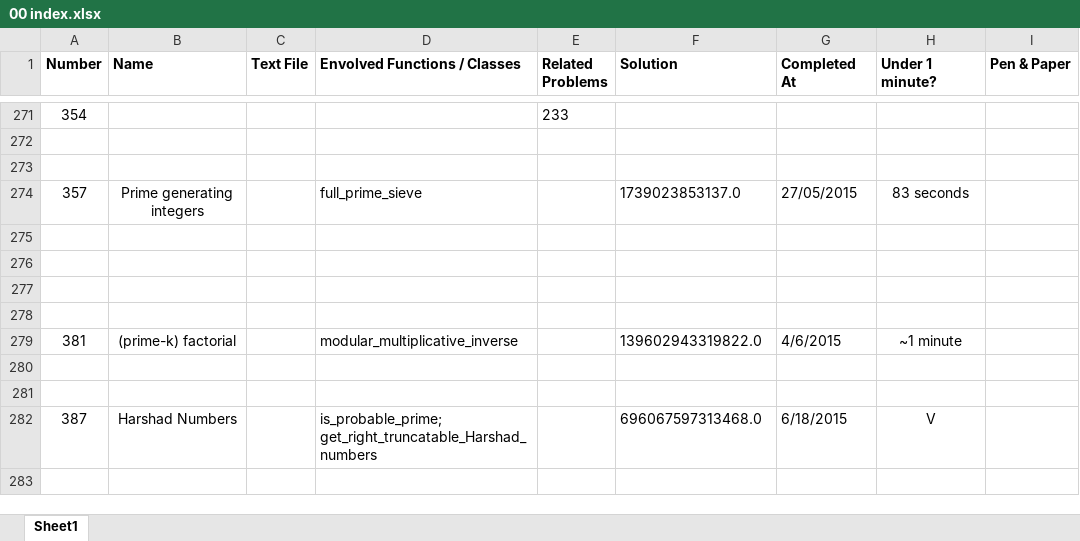
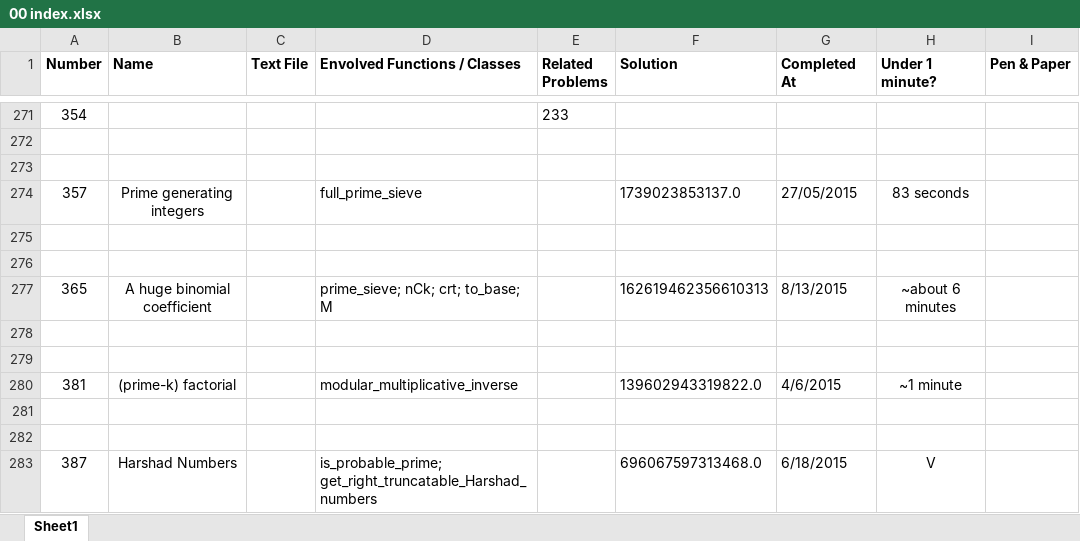
Before and after one commit to ishandutta2007/ProjectEuler-2, an Excel workbook: 00 index.xlsx, sheet Sheet1, drawn as a sheet; only a part is shown, gaps mark what is left out; the shorter side is filled out with more unchanged rows; values as stored, in another font and other column widths than the file's, no borders; the diff names each change by its address in the sheet, - before the commit and + after, or states it on an @@ line.

Commit message:
Add eu365
Using "Lucas' Theorem" and CRT.
Review to_base from euler.numbers.

```diff
--- a/00 index.xlsx (sheet Sheet1)
+++ b/00 index.xlsx (sheet Sheet1)
+row 277: 365 | A huge binomial coefficient |  | prime_sieve; nCk; crt; to_base; M |  | 162619462356610313 | 8/13/2015 | ~about 6 minutes
```
Also changed, not shown: 2 other files.
